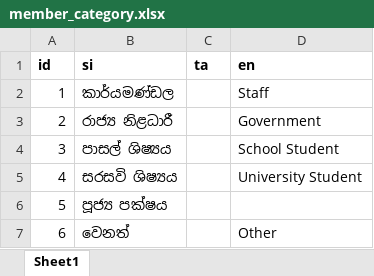
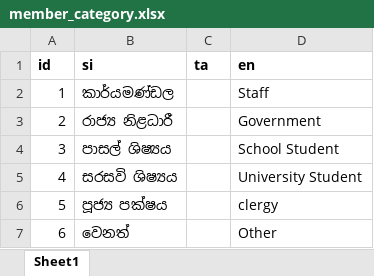
Before and after one commit to codejs-net/code-js-lms, an Excel workbook: Supports files/member_category.xlsx, sheet Sheet1, drawn as a sheet; values as stored, in another font and other column widths than the file's, no borders; the diff names each change by its address in the sheet, - before the commit and + after, or states it on an @@ line.

```diff
--- a/Supports files/member_category.xlsx (sheet Sheet1)
+++ b/Supports files/member_category.xlsx (sheet Sheet1)
-D6 (en): (empty)
+D6 (en): clergy
```
Also changed, not shown: 11 other files.
